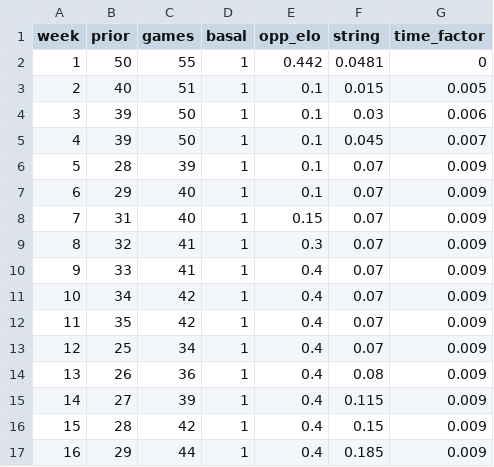
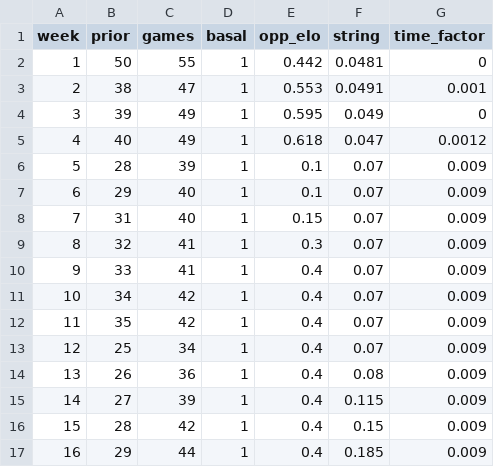
Before and after one commit to tefirman/FantasySports, a CSV file: res/football/weighting_factors.csv, drawn as a sheet.

Commit message:
Updating weighting factors for weeks 2-4

```diff
--- a/res/football/weighting_factors.csv
+++ b/res/football/weighting_factors.csv
@@ -2,5 +2,5 @@ week,prior,games,basal,opp_elo,string,time_factor
 1,50,55,1,0.442,0.0481,0
-2,40,51,1,0.1,0.015,0.005
-3,39,50,1,0.1,0.03,0.006
-4,39,50,1,0.1,0.045,0.007
+2,38,47,1,0.553,0.0491,0.001
+3,39,49,1,0.595,0.049,0
+4,40,49,1,0.618,0.047,0.0012
 5,28,39,1,0.1,0.07,0.009
```
